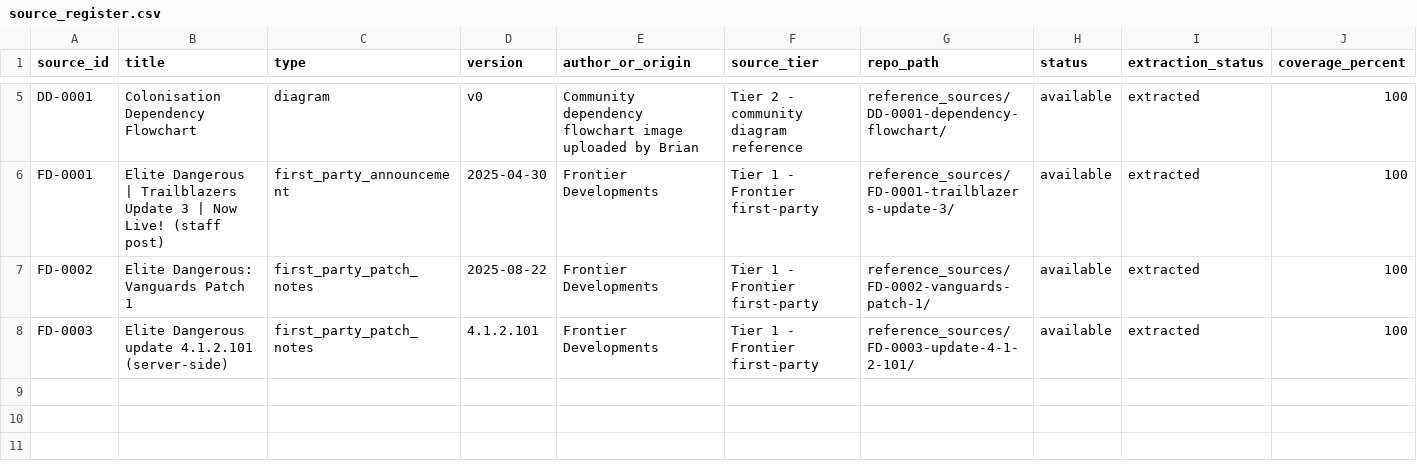
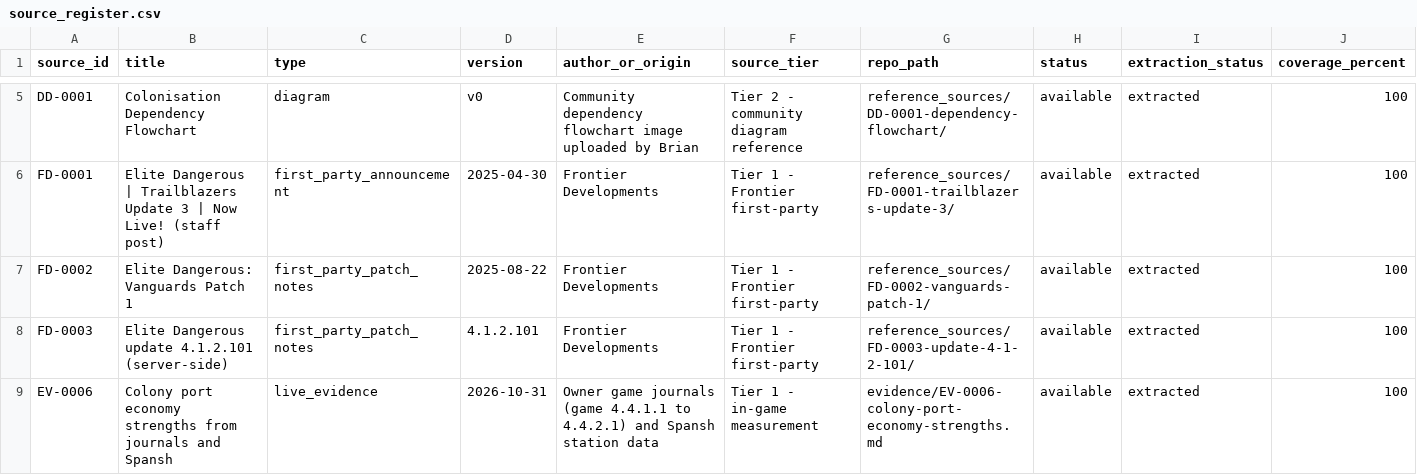
Before and after one commit to brianstewart377-rgb/elite-dangerous-research-engine, a CSV file: reference_sources/source_register.csv, drawn as a sheet; only a part is shown, gaps mark what is left out; rows hold the shown columns only; the diff names each change by its address in the sheet, - before the commit and + after, or states it on an @@ line.

```diff
--- a/reference_sources/source_register.csv
+++ b/reference_sources/source_register.csv
+row 9: EV-0006 | Colony port economy strengths from journals and Spansh | live_evidence | 2026-10-31 | Owner game journals (game 4.4.1.1 to 4.4.2.1) and Spansh station data | Tier 1 - in-game measurement | evidence/EV-0006-colony-port-economy-strengths.md | available | extracted | 100
```
Also changed, not shown: exports/contradictions.csv, 13 other files.
